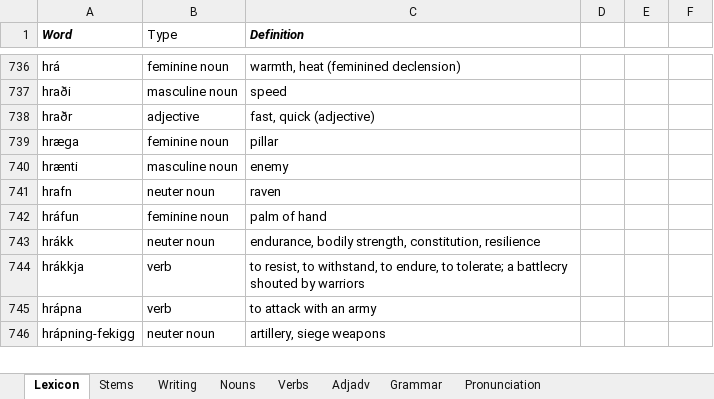
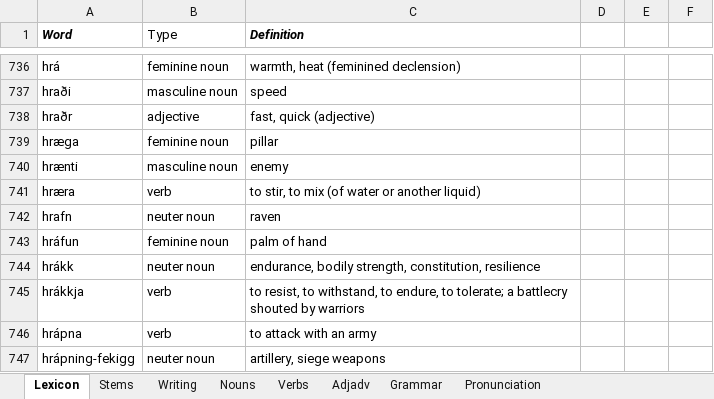
Before and after one commit to Oneo64/Aldraheimr, an Excel workbook: Literature/Languages/Oddarish.xlsx, sheet Lexicon, drawn as a sheet; only a part is shown, gaps mark what is left out; values as stored, in another font and other column widths than the file's, no borders; charts and pictures and table styles not drawn; the diff names each change by its address in the sheet, - before the commit and + after, or states it on an @@ line.

```diff
--- a/Literature/Languages/Oddarish.xlsx (sheet Lexicon)
+++ b/Literature/Languages/Oddarish.xlsx (sheet Lexicon)
+row 741: hræra | verb | to stir, to mix (of water or another liquid)
```
Also changed, not shown: sheet Grammar.
